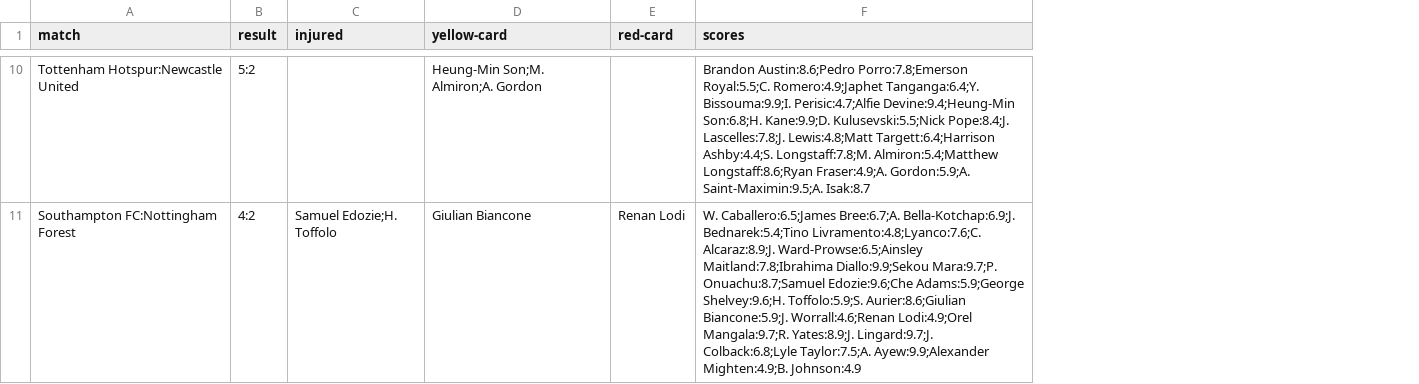
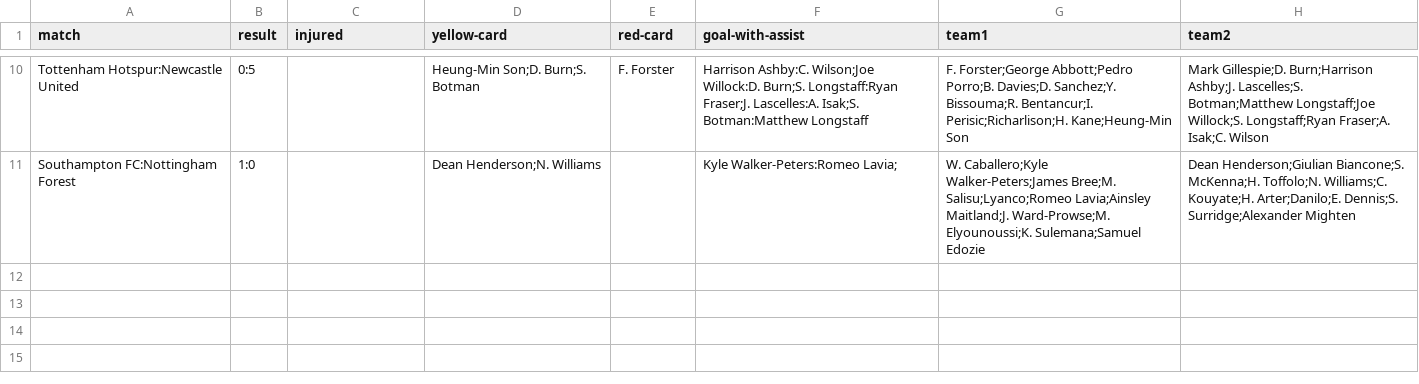
Before and after one commit to woldis4/A7v2, a CSV file: data/weeks_stats/week_14.csv, drawn as a sheet; only a part is shown, gaps mark what is left out; removed rows and columns are numbered as before the commit, all else as after; the diff covers the shown part only; the diff names each change by its address in the sheet, - before the commit and + after, or states it on an @@ line.

```diff
--- a/data/weeks_stats/week_14.csv
+++ b/data/weeks_stats/week_14.csv
-column F (scores), rows 10-11: Brandon Austin:8.6;Pedro Porro:7.8;Emerson Royal:5.5;C. Romero:4.9;Japhet Tanganga:6.4;Y. Bissouma:9.9;I. Perisic:4.7;Alfie Devine:9.4;Heung-Min Son:6.8;H. Kane:9.9;D. Kulusevski:5.5;Nick Pope:8.4;J. Lascelles:7.8;J. Lewis:4.8;Matt Targett:6.4;Harrison Ashby:4.4;S. Longstaff:7.8;M. Almiron:5.4;Matthew Longstaff:8.6;Ryan Fraser:4.9;A. Gordon:5.9;A. Saint-Maximin:9.5;A. Isak:8.7 | W. Caballero:6.5;James Bree:6.7;A. Bella-Kotchap:6.9;J. Bednarek:5.4;Tino Livramento:4.8;Lyanco:7.6;C. Alcaraz:8.9;J. Ward-Prowse:6.5;Ainsley Maitland:7.8;Ibrahima Diallo:9.9;Sekou Mara:9.7;P. Onuachu:8.7;Samuel Edozie:9.6;Che Adams:5.9;George Shelvey:9.6;H. Toffolo:5.9;S. Aurier:8.6;Giulian Biancone:5.9;J. Worrall:4.6;Renan Lodi:4.9;Orel Mangala:9.7;R. Yates:8.9;J. Lingard:9.7;J. Colback:6.8;Lyle Taylor:7.5;A. Ayew:9.9;Alexander Mighten:4.9;B. Johnson:4.9
+column F (goal-with-assist), rows 10-11: Harrison Ashby:C. Wilson;Joe Willock:D. Burn;S. Longstaff:Ryan Fraser;J. Lascelles:A. Isak;S. Botman:Matthew Longstaff | Kyle Walker-Peters:Romeo Lavia;
+column G (team1), rows 10-11: F. Forster;George Abbott;Pedro Porro;B. Davies;D. Sanchez;Y. Bissouma;R. Bentancur;I. Perisic;Richarlison;H. Kane;Heung-Min Son | W. Caballero;Kyle Walker-Peters;James Bree;M. Salisu;Lyanco;Romeo Lavia;Ainsley Maitland;J. Ward-Prowse;M. Elyounoussi;K. Sulemana;Samuel Edozie
+column H (team2), rows 10-11: Mark Gillespie;D. Burn;Harrison Ashby;J. Lascelles;S. Botman;Matthew Longstaff;Joe Willock;S. Longstaff;Ryan Fraser;A. Isak;C. Wilson | Dean Henderson;Giulian Biancone;S. McKenna;H. Toffolo;N. Williams;C. Kouyate;H. Arter;Danilo;E. Dennis;S. Surridge;Alexander Mighten
-B10 (result): 5:2
+B10 (result): 0:5
-D10 (yellow-card): Heung-Min Son;M. Almiron;A. Gordon
+D10 (yellow-card): Heung-Min Son;D. Burn;S. Botman
-E10 (red-card): (empty)
+E10 (red-card): F. Forster
-B11 (result): 4:2
+B11 (result): 1:0
-C11 (injured): Samuel Edozie;H. Toffolo
+C11 (injured): (empty)
-D11 (yellow-card): Giulian Biancone
+D11 (yellow-card): Dean Henderson;N. Williams
-E11 (red-card): Renan Lodi
+E11 (red-card): (empty)
```
Also changed, not shown: 28 edited cells elsewhere in this file, data/premier_league.csv, data/weeks_stats/week_12.csv, 43 other files.
